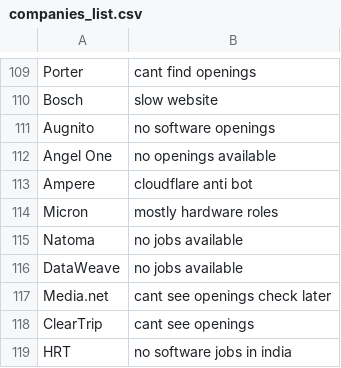
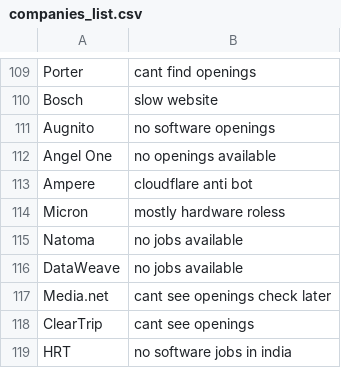
Before and after one commit to Frost-04/JobNudge, a CSV file: companies_list.csv, drawn as a sheet; only a part is shown, gaps mark what is left out; the diff covers the shown part only.

```diff
--- a/companies_list.csv
+++ b/companies_list.csv
@@ -113,3 +113,3 @@ Angel One,no openings available
 Ampere,cloudflare anti bot
-Micron,mostly hardware roles
+Micron,mostly hardware roless
 Natoma,no jobs available
```
Also changed, not shown: 58 added rows, 7 removed rows and 17 edited cells elsewhere in this file, 41 other files.
